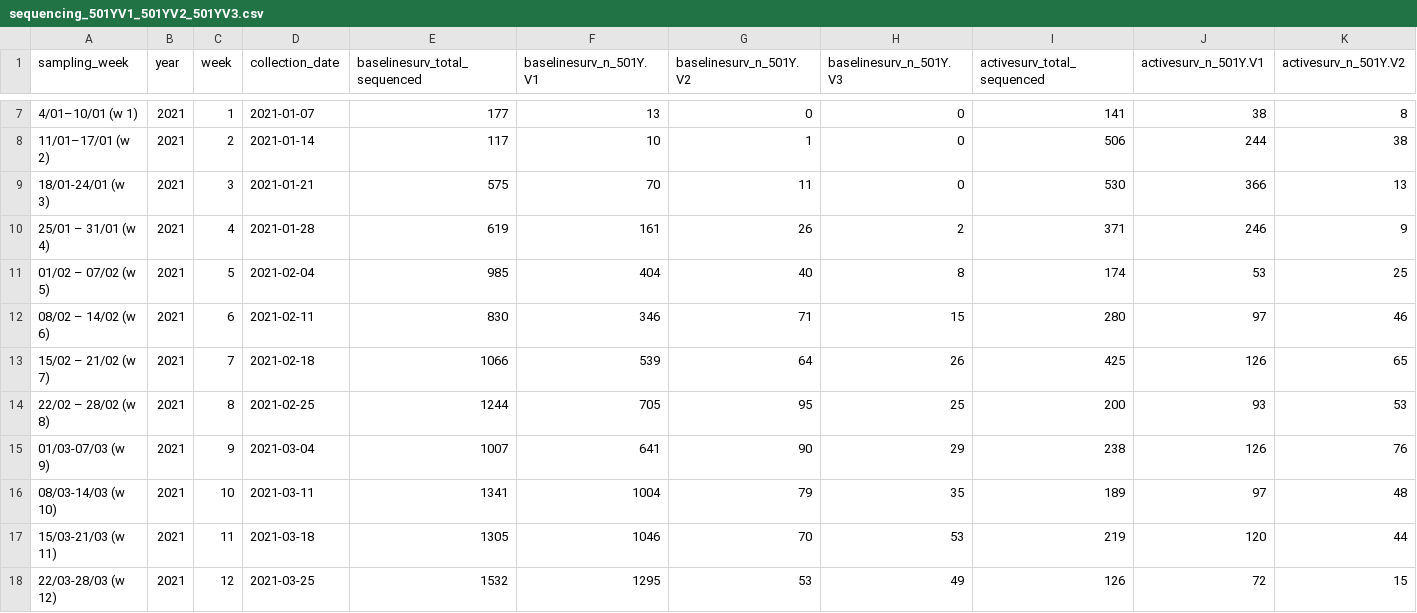
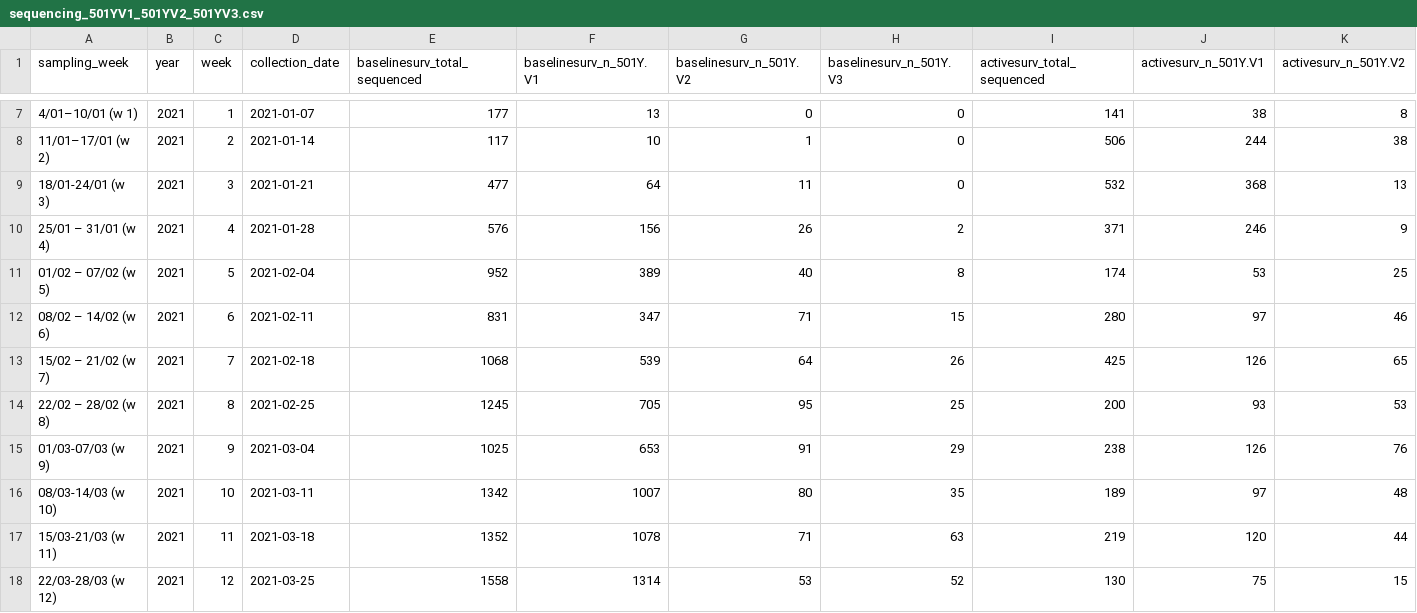
Before and after one commit to tomwenseleers/LineageExplorer, a CSV file: data/be_latest/sequencing_501YV1_501YV2_501YV3.csv, drawn as a sheet; only a part is shown, gaps mark what is left out; the diff covers the shown part only; the diff names each change by its address in the sheet, - before the commit and + after, or states it on an @@ line.

Commit message:
Updated VOC data

```diff
--- a/data/be_latest/sequencing_501YV1_501YV2_501YV3.csv
+++ b/data/be_latest/sequencing_501YV1_501YV2_501YV3.csv
-E9 (baselinesurv_total_sequenced): 575
+E9 (baselinesurv_total_sequenced): 477
-F9 (baselinesurv_n_501Y.V1): 70
+F9 (baselinesurv_n_501Y.V1): 64
-I9 (activesurv_total_sequenced): 530
+I9 (activesurv_total_sequenced): 532
-J9 (activesurv_n_501Y.V1): 366
+J9 (activesurv_n_501Y.V1): 368
-E10 (baselinesurv_total_sequenced): 619
+E10 (baselinesurv_total_sequenced): 576
-F10 (baselinesurv_n_501Y.V1): 161
+F10 (baselinesurv_n_501Y.V1): 156
-E11 (baselinesurv_total_sequenced): 985
+E11 (baselinesurv_total_sequenced): 952
-F11 (baselinesurv_n_501Y.V1): 404
+F11 (baselinesurv_n_501Y.V1): 389
-E12 (baselinesurv_total_sequenced): 830
+E12 (baselinesurv_total_sequenced): 831
-F12 (baselinesurv_n_501Y.V1): 346
+F12 (baselinesurv_n_501Y.V1): 347
-E13 (baselinesurv_total_sequenced): 1066
+E13 (baselinesurv_total_sequenced): 1068
-E14 (baselinesurv_total_sequenced): 1244
+E14 (baselinesurv_total_sequenced): 1245
-E15 (baselinesurv_total_sequenced): 1007
+E15 (baselinesurv_total_sequenced): 1025
-F15 (baselinesurv_n_501Y.V1): 641
+F15 (baselinesurv_n_501Y.V1): 653
-G15 (baselinesurv_n_501Y.V2): 90
+G15 (baselinesurv_n_501Y.V2): 91
-E16 (baselinesurv_total_sequenced): 1341
+E16 (baselinesurv_total_sequenced): 1342
-F16 (baselinesurv_n_501Y.V1): 1004
+F16 (baselinesurv_n_501Y.V1): 1007
-G16 (baselinesurv_n_501Y.V2): 79
+G16 (baselinesurv_n_501Y.V2): 80
-E17 (baselinesurv_total_sequenced): 1305
+E17 (baselinesurv_total_sequenced): 1352
-F17 (baselinesurv_n_501Y.V1): 1046
+F17 (baselinesurv_n_501Y.V1): 1078
-G17 (baselinesurv_n_501Y.V2): 70
+G17 (baselinesurv_n_501Y.V2): 71
-H17 (baselinesurv_n_501Y.V3): 53
+H17 (baselinesurv_n_501Y.V3): 63
-E18 (baselinesurv_total_sequenced): 1532
+E18 (baselinesurv_total_sequenced): 1558
-F18 (baselinesurv_n_501Y.V1): 1295
+F18 (baselinesurv_n_501Y.V1): 1314
-H18 (baselinesurv_n_501Y.V3): 49
+H18 (baselinesurv_n_501Y.V3): 52
-I18 (activesurv_total_sequenced): 126
+I18 (activesurv_total_sequenced): 130
-J18 (activesurv_n_501Y.V1): 72
+J18 (activesurv_n_501Y.V1): 75
```
Also changed, not shown: 1 added row and 23 edited cells elsewhere in this file, 36 other files.
